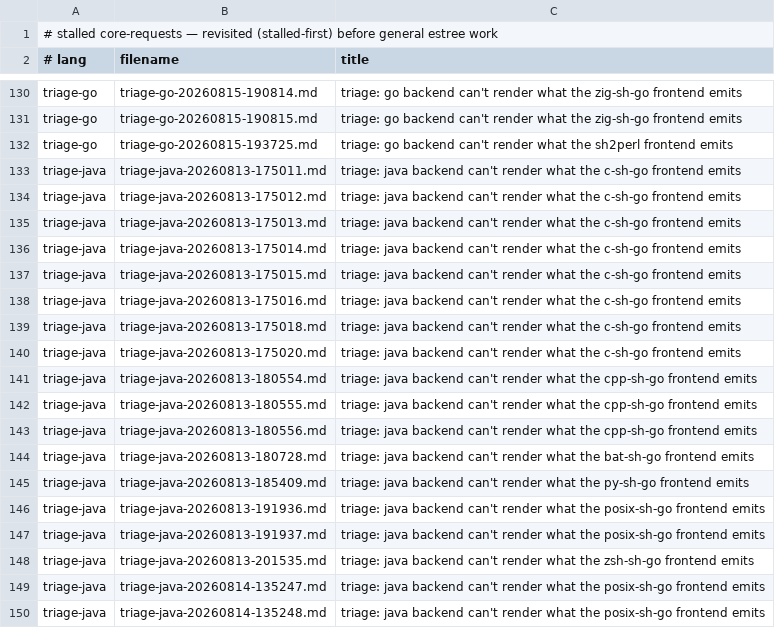
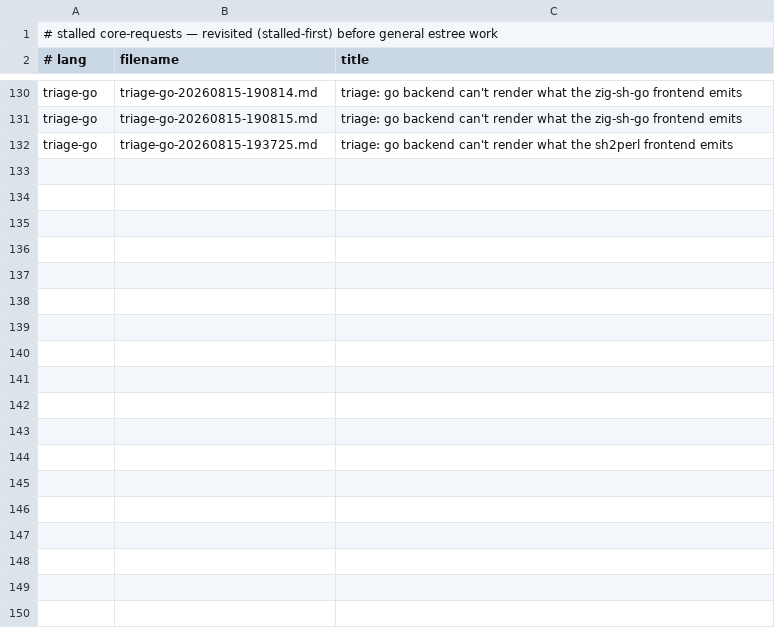
Before and after one commit to gmatht/sh2loop, a TSV file: core-requests/stalled-needs.tsv, drawn as a sheet; only a part is shown, gaps mark what is left out; the diff covers the shown part only; the diff names each change by its address in the sheet, - before the commit and + after, or states it on an @@ line.

Commit message:
core-request mediation: finalize 51 triage-java/rust/js requests — rejected (backend-owned / superseded)
All 51 pairs' evidence was verified against the current shared core and the
09:25 triage verdicts:
- 15 stalled triage-java (20260813): the cited ShIR JSON ingress errors
  (arith Ident / object var_types / Try-Goto-ForInit stmts) are fixed in
  shir_json_in.rs (KNOWN_ARITH Ident, ir_type_from object arms, stmt arms,
  lib roundtrip-pinned) and the java renderer arms for these exact pairs
  are at main (sh2perl 1ec0871); verdicts confirm ingress passes — the
  residual is the backend/java worktree's stale v1-subset renderer.
- 11 triage-rust + 16 triage-js: estree matches native (A1 correct) — the
  renderers live in backends/{rust,js} worktrees, backend-worker-owned.
- 9 triage-java (20260816): 'printf with a non-literal format (v1)' is the
  java renderer printf arm (java_backend.rs, main mirror + worktree).

Gates at baseline: estree 546/546, perl 370/176, lib 307 + pre-existing
glsl bridges_tex_group_dependency, check_ast 22/22. No core code changed.

```diff
--- a/core-requests/stalled-needs.tsv
+++ b/core-requests/stalled-needs.tsv
-row 133: triage-java | triage-java-20260813-175011.md | triage: java backend can't render what the c-sh-go frontend emits
-row 134: triage-java | triage-java-20260813-175012.md | triage: java backend can't render what the c-sh-go frontend emits
-row 135: triage-java | triage-java-20260813-175013.md | triage: java backend can't render what the c-sh-go frontend emits
-row 136: triage-java | triage-java-20260813-175014.md | triage: java backend can't render what the c-sh-go frontend emits
-row 137: triage-java | triage-java-20260813-175015.md | triage: java backend can't render what the c-sh-go frontend emits
-row 138: triage-java | triage-java-20260813-175016.md | triage: java backend can't render what the c-sh-go frontend emits
-row 139: triage-java | triage-java-20260813-175018.md | triage: java backend can't render what the c-sh-go frontend emits
-row 140: triage-java | triage-java-20260813-175020.md | triage: java backend can't render what the c-sh-go frontend emits
-row 141: triage-java | triage-java-20260813-180554.md | triage: java backend can't render what the cpp-sh-go frontend emits
-row 142: triage-java | triage-java-20260813-180555.md | triage: java backend can't render what the cpp-sh-go frontend emits
-row 143: triage-java | triage-java-20260813-180556.md | triage: java backend can't render what the cpp-sh-go frontend emits
-row 144: triage-java | triage-java-20260813-180728.md | triage: java backend can't render what the bat-sh-go frontend emits
-row 145: triage-java | triage-java-20260813-185409.md | triage: java backend can't render what the py-sh-go frontend emits
-row 146: triage-java | triage-java-20260813-191936.md | triage: java backend can't render what the posix-sh-go frontend emits
-row 147: triage-java | triage-java-20260813-191937.md | triage: java backend can't render what the posix-sh-go frontend emits
-row 148: triage-java | triage-java-20260813-201535.md | triage: java backend can't render what the zsh-sh-go frontend emits
-row 149: triage-java | triage-java-20260814-135247.md | triage: java backend can't render what the posix-sh-go frontend emits
-row 150: triage-java | triage-java-20260814-135248.md | triage: java backend can't render what the posix-sh-go frontend emits
```
Also changed, not shown: 27 removed rows elsewhere in this file, 51 other files.
